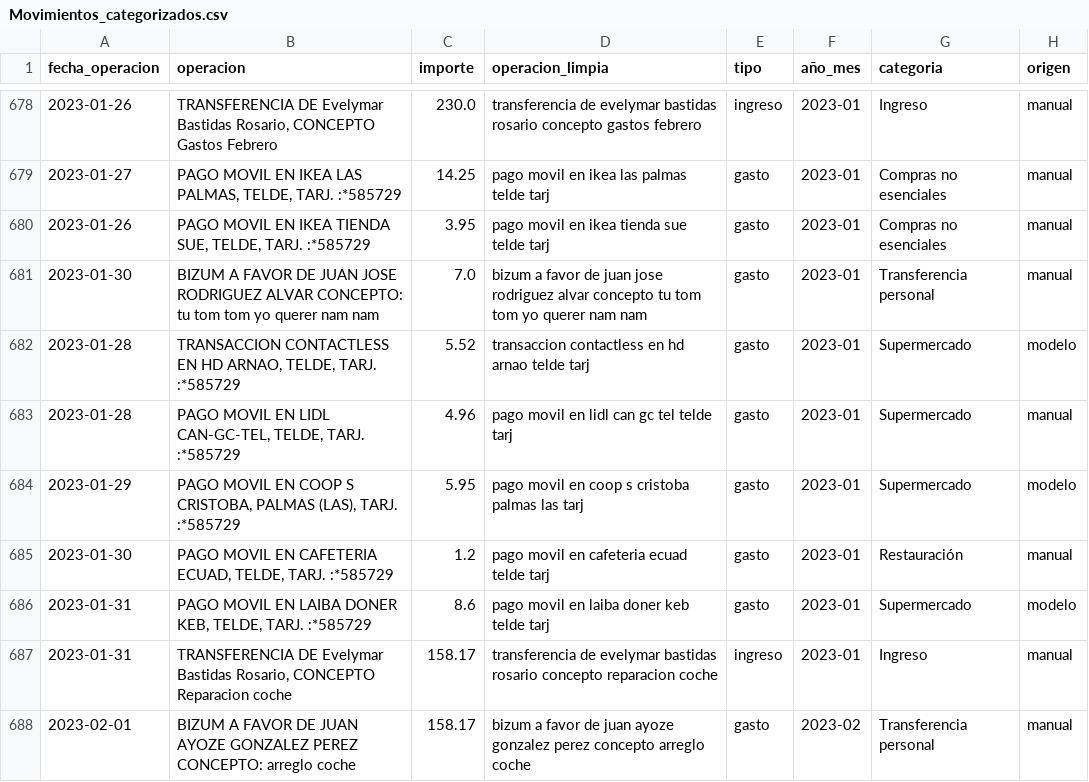
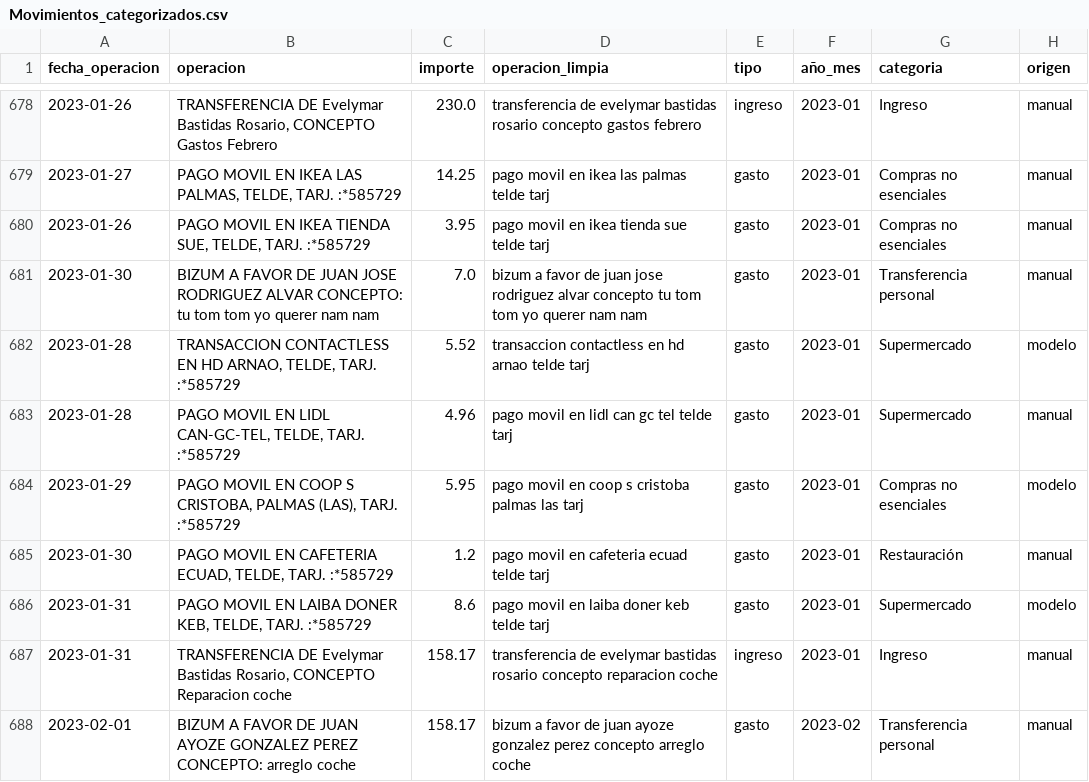
Before and after one commit to Ogomez07/Proyecto_TFM, a CSV file: Movimientos_categorizados.csv, drawn as a sheet; only a part is shown, gaps mark what is left out; the diff covers the shown part only.

```diff
--- a/Movimientos_categorizados.csv
+++ b/Movimientos_categorizados.csv
@@ -683,3 +683,3 @@ fecha_operacion,operacion,importe,operacion_limpia,tipo,año_mes,categoria,orige
 2023-01-28,"PAGO MOVIL EN LIDL CAN-GC-TEL, TELDE, TARJ. :*585729",4.96,pago movil en lidl can gc tel telde tarj,gasto,2023-01,Supermercado,manual
-2023-01-29,"PAGO MOVIL EN COOP S CRISTOBA, PALMAS (LAS), TARJ. :*585729",5.95,pago movil en coop s cristoba palmas las tarj,gasto,2023-01,Supermercado,modelo
+2023-01-29,"PAGO MOVIL EN COOP S CRISTOBA, PALMAS (LAS), TARJ. :*585729",5.95,pago movil en coop s cristoba palmas las tarj,gasto,2023-01,Compras no esenciales,modelo
 2023-01-30,"PAGO MOVIL EN CAFETERIA ECUAD, TELDE, TARJ. :*585729",1.2,pago movil en cafeteria ecuad telde tarj,gasto,2023-01,Restauración,manual
```
Also changed, not shown: 133 edited cells elsewhere in this file, 3 other files.
